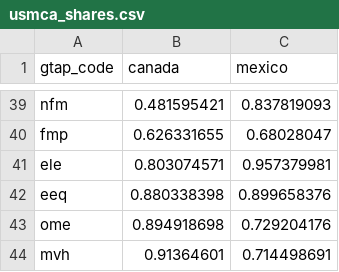
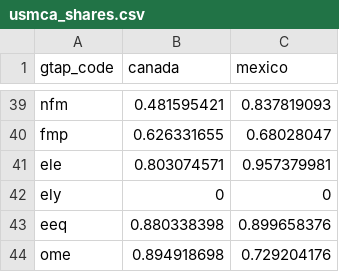
Before and after one commit to Budget-Lab-Yale/Tariff-ETRs, a CSV file: resources/usmca_shares.csv, drawn as a sheet; only a part is shown, gaps mark what is left out; the shorter side is filled out with more unchanged rows.

```diff
--- a/resources/usmca_shares.csv
+++ b/resources/usmca_shares.csv
@@ -41,2 +41,3 @@ fmp,0.626331655,0.68028047
 ele,0.803074571,0.957379981
+ely,0,0
 eeq,0.880338398,0.899658376
```
Also changed, not shown: 3 other files.
